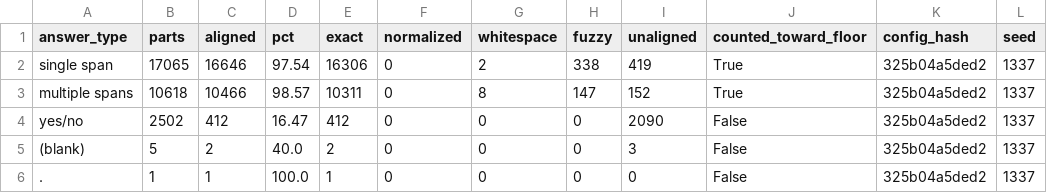
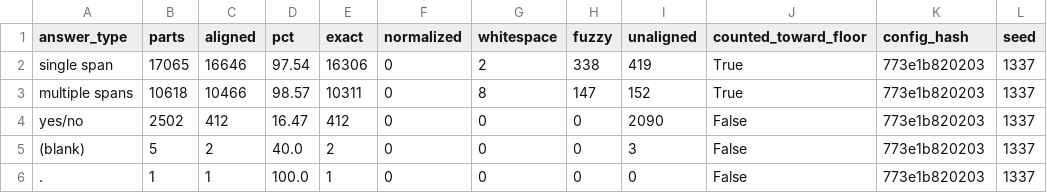
Before and after one commit to Afifa637/Path-Proman, a CSV file: reports/tables/answer_alignment.csv, drawn as a sheet.

```diff
--- a/reports/tables/answer_alignment.csv
+++ b/reports/tables/answer_alignment.csv
@@ -1,6 +1,6 @@
 answer_type,parts,aligned,pct,exact,normalized,whitespace,fuzzy,unaligned,counted_toward_floor,config_hash,seed
-single span,17065,16646,97.54,16306,0,2,338,419,True,325b04a5ded2,1337
-multiple spans,10618,10466,98.57,10311,0,8,147,152,True,325b04a5ded2,1337
-yes/no,2502,412,16.47,412,0,0,0,2090,False,325b04a5ded2,1337
-(blank),5,2,40.0,2,0,0,0,3,False,325b04a5ded2,1337
-.,1,1,100.0,1,0,0,0,0,False,325b04a5ded2,1337
+single span,17065,16646,97.54,16306,0,2,338,419,True,773e1b820203,1337
+multiple spans,10618,10466,98.57,10311,0,8,147,152,True,773e1b820203,1337
+yes/no,2502,412,16.47,412,0,0,0,2090,False,773e1b820203,1337
+(blank),5,2,40.0,2,0,0,0,3,False,773e1b820203,1337
+.,1,1,100.0,1,0,0,0,0,False,773e1b820203,1337
```
Also changed, not shown: reports/tables/nctb_ingest.csv, reports/tables/splits.csv, 3 other files.
